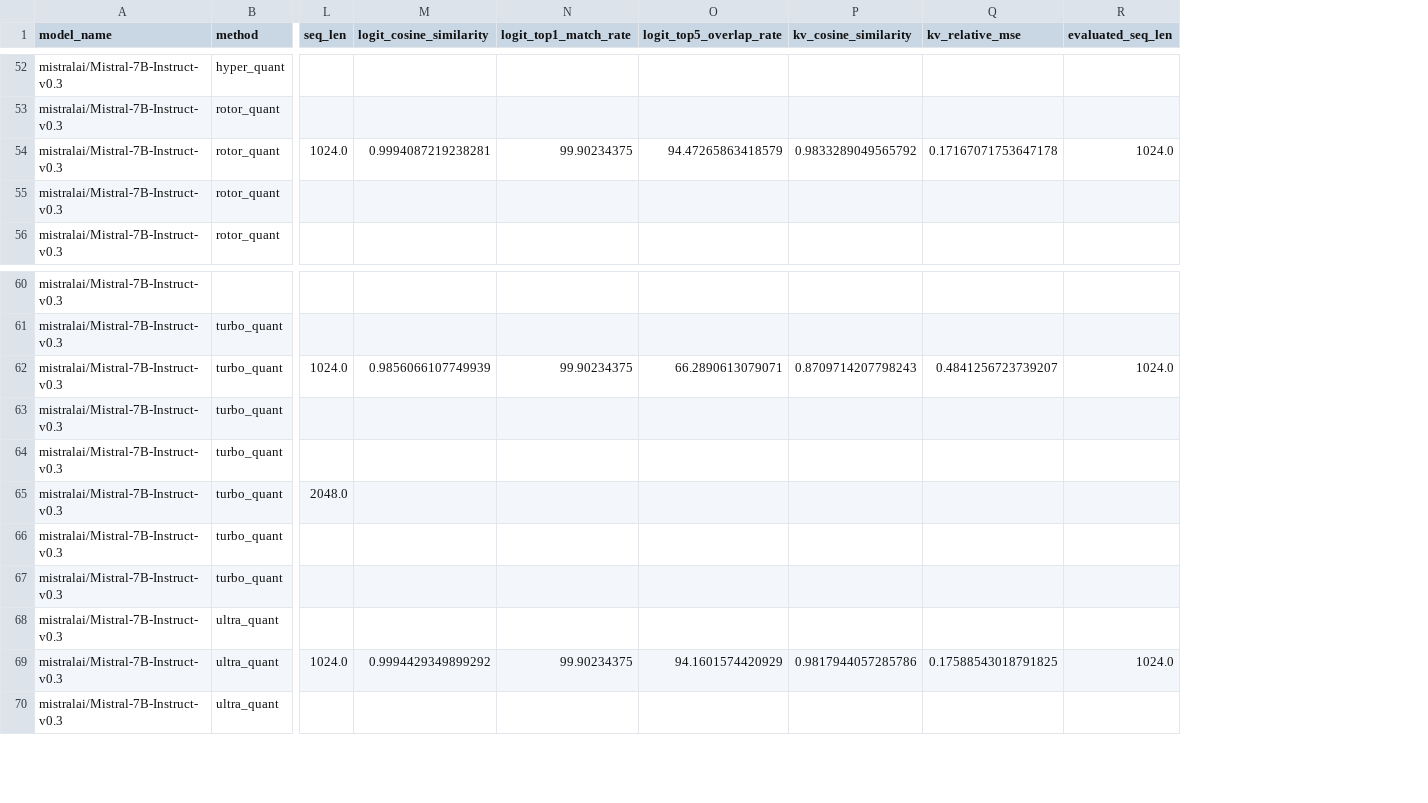
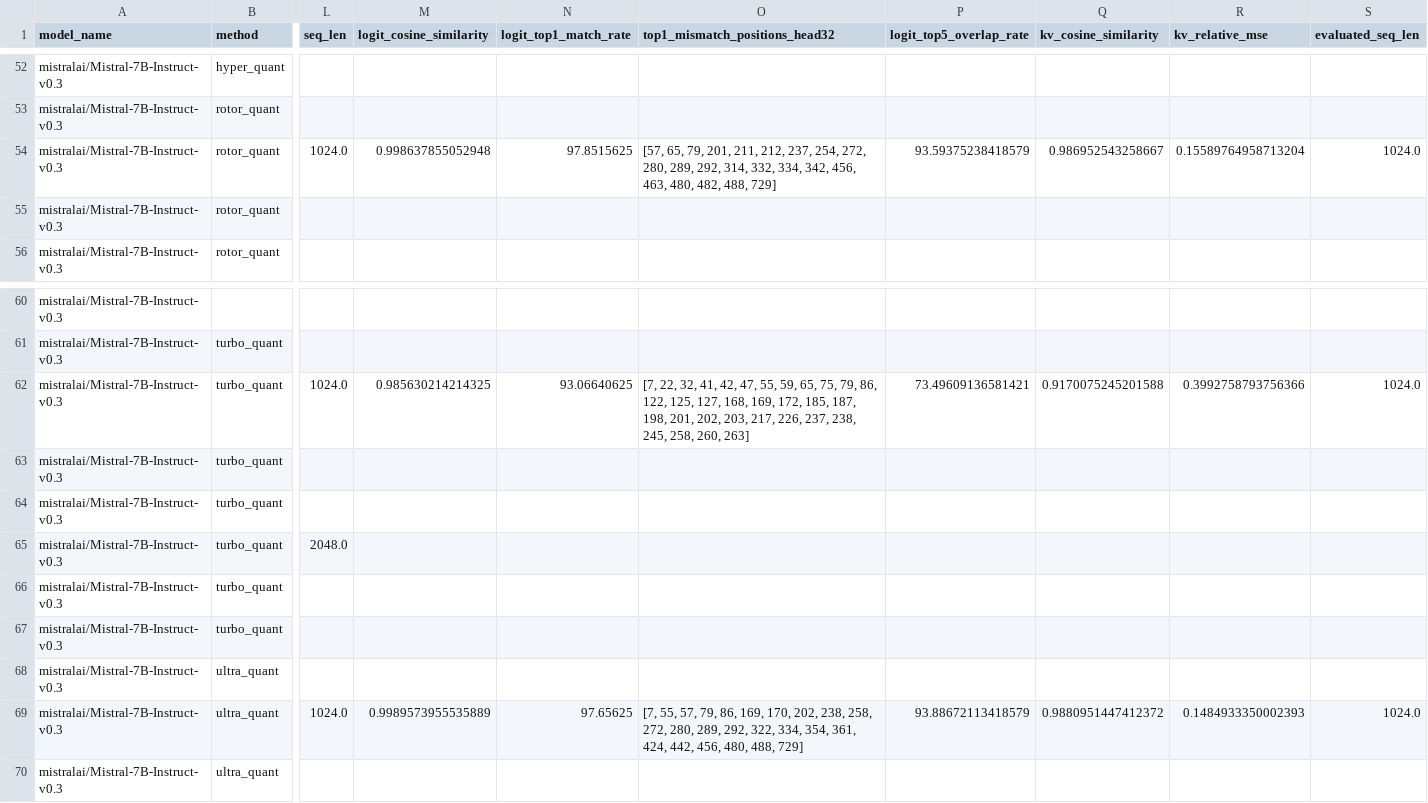
Before and after one commit to Minato-Hayakawa/KV-Cache-Quantization-Benchmark, a CSV file: summary_results.csv, drawn as a sheet; only a part is shown, gaps mark what is left out; addresses are those after the commit; the diff covers the shown part only; the diff names each change by its address in the sheet, - before the commit and + after, or states it on an @@ line.

```diff
--- a/summary_results.csv
+++ b/summary_results.csv
+column O (top1_mismatch_positions_head32), row 54: [57, 65, 79, 201, 211, 212, 237, 254, 272, 280, 289, 292, 314, 332, 334, 342, 456, 463, 480, 482, 488, 729]; rows 62-69: [7, 22, 32, 41, 42, 47, 55, 59, 65, 75, 79, 86, 122, 125, 127, 168, 169, 172, 185, 187, 198, 201, 202, 203, 217, 226, 237, 238, 245, 258, 260, 263] |  |  |  |  |  |  | [7, 55, 57, 79, 86, 169, 170, 202, 238, 258, 272, 280, 289, 292, 322, 334, 354, 361, 424, 442, 456, 480, 488, 729]
-M54 (logit_cosine_similarity): 0.9994087219238281
+M54 (logit_cosine_similarity): 0.998637855052948
-N54 (logit_top1_match_rate): 99.90234375
+N54 (logit_top1_match_rate): 97.8515625
-P54 (logit_top5_overlap_rate): 94.47265863418579
+P54 (logit_top5_overlap_rate): 93.59375238418579
-Q54 (kv_cosine_similarity): 0.9833289049565792
+Q54 (kv_cosine_similarity): 0.986952543258667
-R54 (kv_relative_mse): 0.17167071753647178
+R54 (kv_relative_mse): 0.15589764958713204
-M62 (logit_cosine_similarity): 0.9856066107749939
+M62 (logit_cosine_similarity): 0.985630214214325
-N62 (logit_top1_match_rate): 99.90234375
+N62 (logit_top1_match_rate): 93.06640625
-P62 (logit_top5_overlap_rate): 66.2890613079071
+P62 (logit_top5_overlap_rate): 73.49609136581421
-Q62 (kv_cosine_similarity): 0.8709714207798243
+Q62 (kv_cosine_similarity): 0.9170075245201588
-R62 (kv_relative_mse): 0.4841256723739207
+R62 (kv_relative_mse): 0.3992758793756366
-M69 (logit_cosine_similarity): 0.9994429349899292
+M69 (logit_cosine_similarity): 0.9989573955535889
-N69 (logit_top1_match_rate): 99.90234375
+N69 (logit_top1_match_rate): 97.65625
-P69 (logit_top5_overlap_rate): 94.1601574420929
+P69 (logit_top5_overlap_rate): 93.88672113418579
-Q69 (kv_cosine_similarity): 0.9817944057285786
+Q69 (kv_cosine_similarity): 0.9880951447412372
-R69 (kv_relative_mse): 0.17588543018791825
+R69 (kv_relative_mse): 0.1484933350002393
```
Also changed, not shown: 25 edited cells elsewhere in this file, 6 other files.
